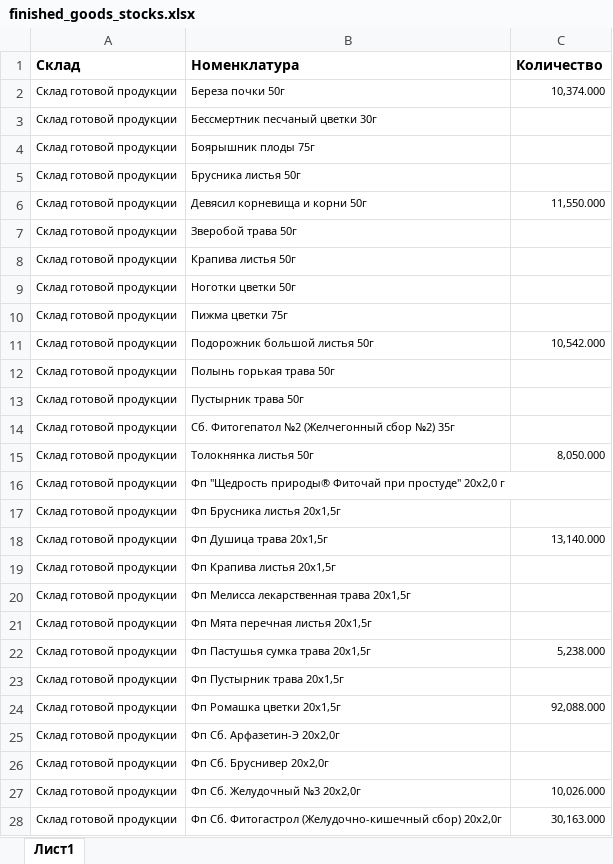
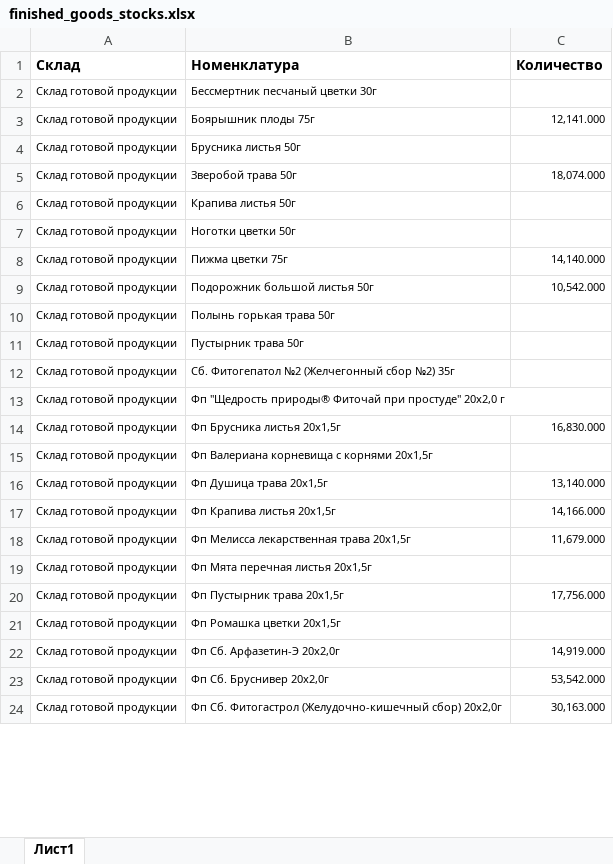
Before and after one commit to andreykoz82/StockAnalysis, an Excel workbook: data/finished_goods_stocks.xlsx, sheet Лист1, drawn as a sheet; only a part is shown; values as stored, in another font and other column widths than the file's, no borders; charts and pictures not drawn; removed rows and columns are numbered as before the commit, all else as after; the diff covers the shown part only; the diff names each change by its address in the sheet, - before the commit and + after, or states it on an @@ line.

```diff
--- a/data/finished_goods_stocks.xlsx (sheet Лист1)
+++ b/data/finished_goods_stocks.xlsx (sheet Лист1)
-row 2: Склад готовой продукции | Береза почки 50г | 10,374.000
-C3 (Количество): (empty)
+C3 (Количество): 12,141.000
-row 6: Склад готовой продукции | Девясил корневища и корни 50г | 11,550.000
-C5 (Количество): (empty)
+C5 (Количество): 18,074.000
-C8 (Количество): (empty)
+C8 (Количество): 14,140.000
-row 15: Склад готовой продукции | Толокнянка листья 50г | 8,050.000
-C14 (Количество): (empty)
+C14 (Количество): 16,830.000
+row 15: Склад готовой продукции | Фп Валериана корневища с корнями 20x1,5г
-C17 (Количество): (empty)
+C17 (Количество): 14,166.000
-C18 (Количество): (empty)
+C18 (Количество): 11,679.000
-row 22: Склад готовой продукции | Фп Пастушья сумка трава 20х1,5г | 5,238.000
-C20 (Количество): (empty)
+C20 (Количество): 17,756.000
-C21 (Количество): 92,088.000
+C21 (Количество): (empty)
-C22 (Количество): (empty)
+C22 (Количество): 14,919.000
-C23 (Количество): (empty)
+C23 (Количество): 53,542.000
-row 27: Склад готовой продукции | Фп Сб. Желудочный №3 20x2,0г | 10,026.000
```
Also changed, not shown: 2 added rows, 3 removed rows and 116 edited cells elsewhere in this sheet, data/actual_orders_2stage.xlsx, data/materials_stocks.xlsx, 3 other files.
